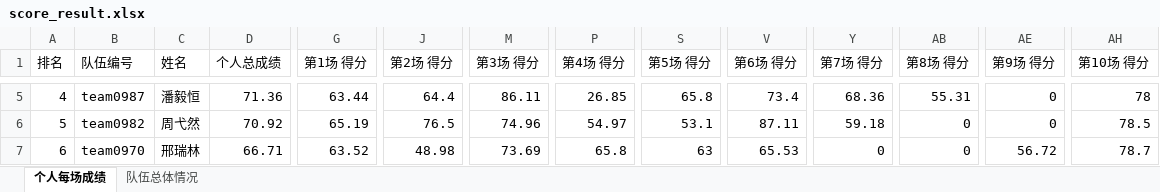
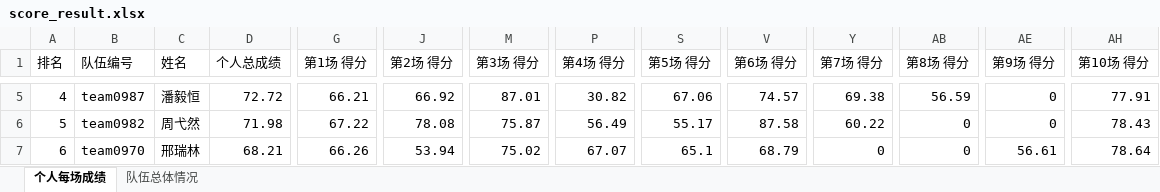
Before and after one commit to Orange-Ice28/BUPT_ICPC_rankings, an Excel workbook: data/score_result.xlsx, sheet 个人每场成绩, drawn as a sheet; only a part is shown, gaps mark what is left out; values as stored, in another font and other column widths than the file's, no cell formats; the diff covers the shown part only; the diff names each change by its address in the sheet, - before the commit and + after, or states it on an @@ line.

```diff
--- a/data/score_result.xlsx (sheet 个人每场成绩)
+++ b/data/score_result.xlsx (sheet 个人每场成绩)
-D5 (个人总成绩): 71.36
+D5 (个人总成绩): 72.72
-G5 (第1场 得分): 63.44
+G5 (第1场 得分): 66.21
-J5 (第2场 得分): 64.4
+J5 (第2场 得分): 66.92
-M5 (第3场 得分): 86.11
+M5 (第3场 得分): 87.01
-P5 (第4场 得分): 26.85
+P5 (第4场 得分): 30.82
-S5 (第5场 得分): 65.8
+S5 (第5场 得分): 67.06
-V5 (第6场 得分): 73.4
+V5 (第6场 得分): 74.57
-Y5 (第7场 得分): 68.36
+Y5 (第7场 得分): 69.38
-AB5 (第8场 得分): 55.31
+AB5 (第8场 得分): 56.59
-AH5 (第10场 得分): 78
+AH5 (第10场 得分): 77.91
-D6 (个人总成绩): 70.92
+D6 (个人总成绩): 71.98
-G6 (第1场 得分): 65.19
+G6 (第1场 得分): 67.22
-J6 (第2场 得分): 76.5
+J6 (第2场 得分): 78.08
-M6 (第3场 得分): 74.96
+M6 (第3场 得分): 75.87
-P6 (第4场 得分): 54.97
+P6 (第4场 得分): 56.49
-S6 (第5场 得分): 53.1
+S6 (第5场 得分): 55.17
-V6 (第6场 得分): 87.11
+V6 (第6场 得分): 87.58
-Y6 (第7场 得分): 59.18
+Y6 (第7场 得分): 60.22
-AH6 (第10场 得分): 78.5
+AH6 (第10场 得分): 78.43
-D7 (个人总成绩): 66.71
+D7 (个人总成绩): 68.21
-G7 (第1场 得分): 63.52
+G7 (第1场 得分): 66.26
-J7 (第2场 得分): 48.98
+J7 (第2场 得分): 53.94
-M7 (第3场 得分): 73.69
+M7 (第3场 得分): 75.02
-P7 (第4场 得分): 65.8
+P7 (第4场 得分): 67.07
-S7 (第5场 得分): 63
+S7 (第5场 得分): 65.1
-V7 (第6场 得分): 65.53
+V7 (第6场 得分): 68.79
-AE7 (第9场 得分): 56.72
+AE7 (第9场 得分): 56.61
-AH7 (第10场 得分): 78.7
+AH7 (第10场 得分): 78.64
```
Also changed, not shown: 20 added rows, 19 removed rows, 280 edited cells and row numbers in column A elsewhere in this sheet, sheet 队伍总体情况, cell formats, data/baseline.xlsx, 12 other files.
